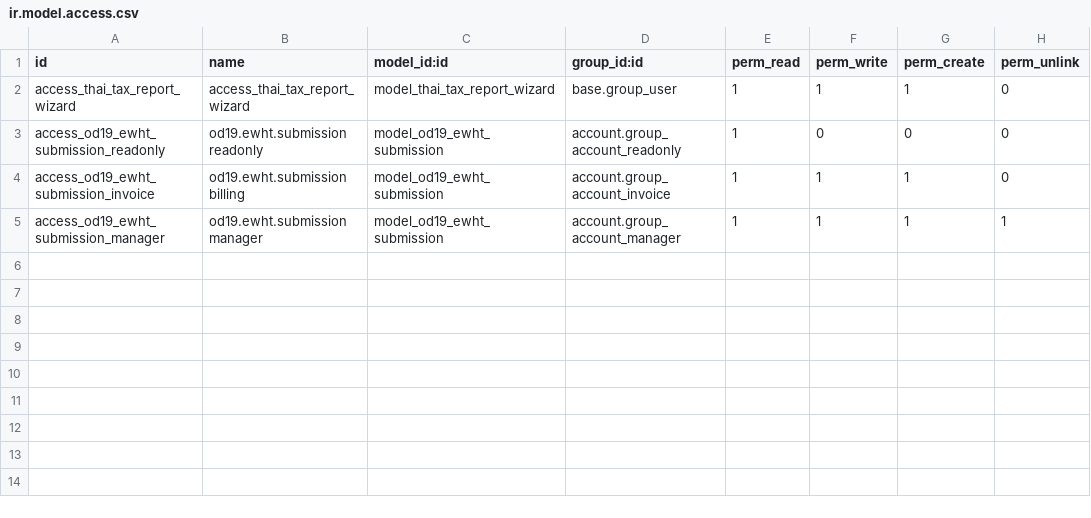
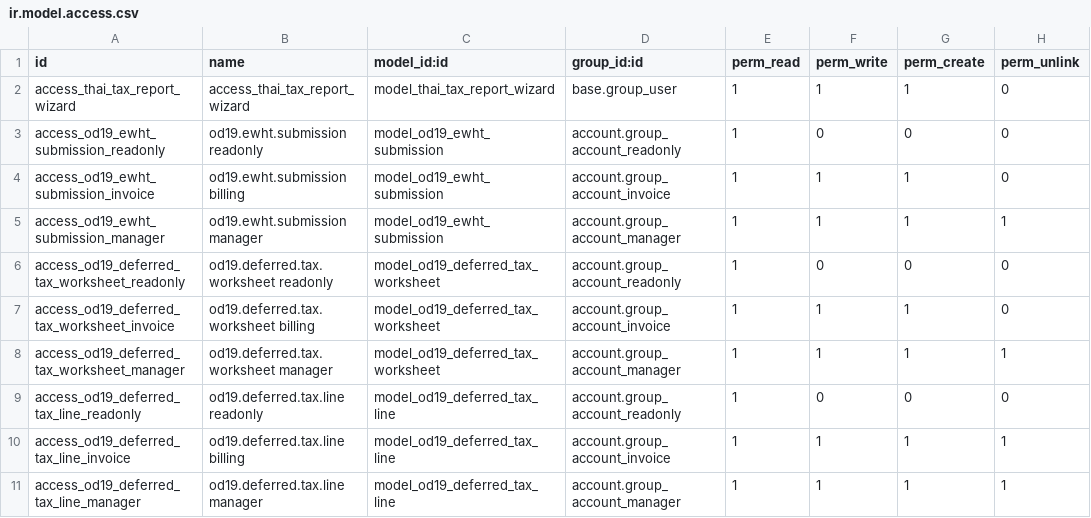
Before and after one commit to nattanonvs/odoo19ce-autoinfo, a CSV file: custom_addons/od19_thai_tax_reports/security/ir.model.access.csv, drawn as a sheet; the diff names each change by its address in the sheet, - before the commit and + after, or states it on an @@ line.

Commit message:
feat(od19_thai_tax_reports): add TAS 12 deferred tax worksheet
Wave 3 ลำดับที่ 2 — ภาษีเงินได้รอตัดบัญชี ตามมาตรฐาน TAS 12

- เพิ่มโมเดล od19.deferred.tax.worksheet + od19.deferred.tax.line บันทึกผลต่างชั่วคราว (carrying amount vs tax base) แยก taxable/deductible และคำนวณภาษีรอตัดบัญชีจากอัตราภาษีที่ตั้งค่าไว้
- action_post_deferred_tax บันทึกบัญชีอัตโนมัติเฉพาะส่วนเคลื่อนไหว (ยอดปิดงวด - ยอดยกมาจาก previous_worksheet_id ที่ Post แล้ว) กันรับรู้ซ้ำ
- เพิ่มการตั้งค่าบริษัท: บัญชี DTA/DTL/ค่าใช้จ่าย, สมุดรายวัน, อัตราภาษี พร้อม views, security, ir.sequence และเมนูใต้ Thai Tax Reports
- เพิ่มเทสต์ test_deferred_tax (8 เคส) ครอบคลุมการจำแนกผลต่าง, ยอดปิดงวด, ส่วนเคลื่อนไหว และการสร้างรายการ GL; ประกาศ recursive=True แก้ warning
- อัปเดตเอกสาร compliance gap (Wave 3 ลำดับที่ 2 ปิด)

```diff
--- a/custom_addons/od19_thai_tax_reports/security/ir.model.access.csv
+++ b/custom_addons/od19_thai_tax_reports/security/ir.model.access.csv
+row 6: access_od19_deferred_tax_worksheet_readonly | od19.deferred.tax.worksheet readonly | model_od19_deferred_tax_worksheet | account.group_account_readonly | 1 | 0 | 0 | 0
+row 7: access_od19_deferred_tax_worksheet_invoice | od19.deferred.tax.worksheet billing | model_od19_deferred_tax_worksheet | account.group_account_invoice | 1 | 1 | 1 | 0
+row 8: access_od19_deferred_tax_worksheet_manager | od19.deferred.tax.worksheet manager | model_od19_deferred_tax_worksheet | account.group_account_manager | 1 | 1 | 1 | 1
+row 9: access_od19_deferred_tax_line_readonly | od19.deferred.tax.line readonly | model_od19_deferred_tax_line | account.group_account_readonly | 1 | 0 | 0 | 0
+row 10: access_od19_deferred_tax_line_invoice | od19.deferred.tax.line billing | model_od19_deferred_tax_line | account.group_account_invoice | 1 | 1 | 1 | 1
+row 11: access_od19_deferred_tax_line_manager | od19.deferred.tax.line manager | model_od19_deferred_tax_line | account.group_account_manager | 1 | 1 | 1 | 1
```
Also changed, not shown: 11 other files.
